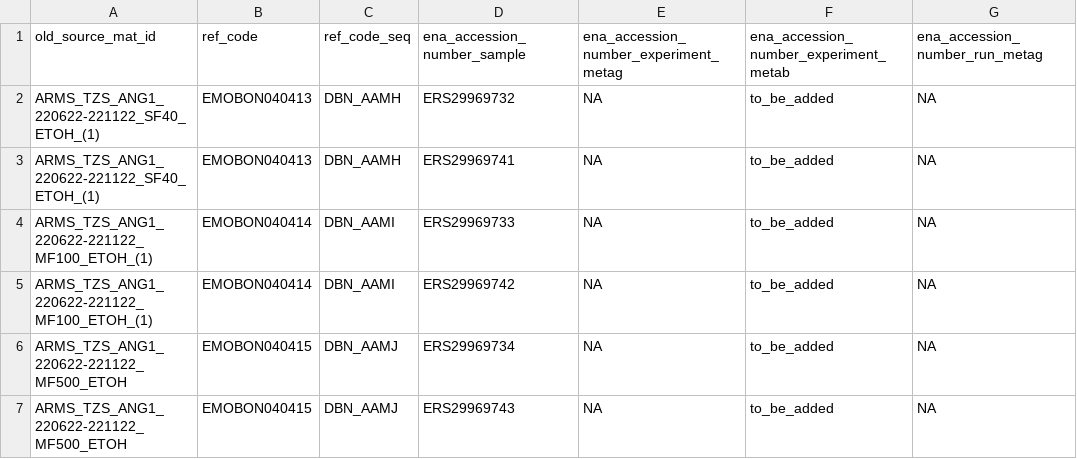
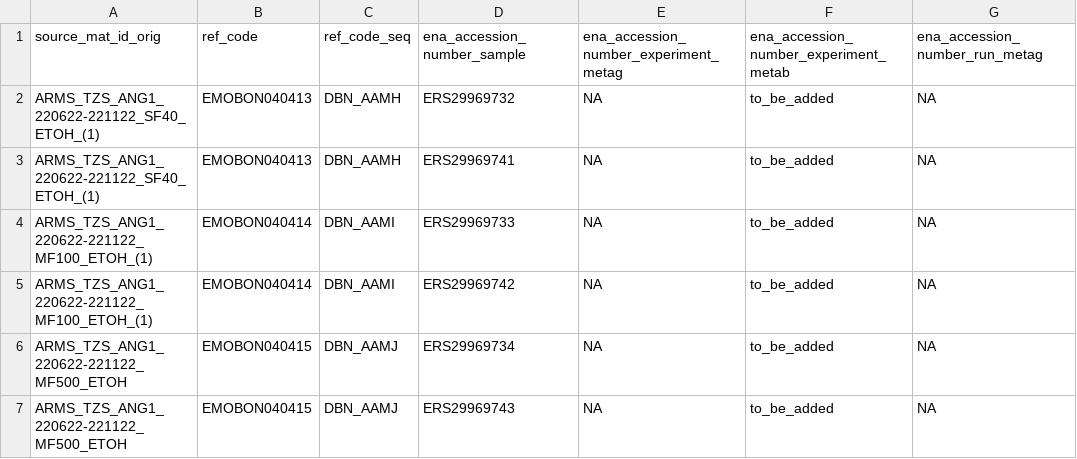
Before and after one commit to emo-bon/sequencing-logistics-crate, a CSV file: shipment/batch-004/ena-accession-numbers-batch-004.csv, drawn as a sheet; only a part is shown; the diff names each change by its address in the sheet, - before the commit and + after, or states it on an @@ line.

```diff
--- a/shipment/batch-004/ena-accession-numbers-batch-004.csv
+++ b/shipment/batch-004/ena-accession-numbers-batch-004.csv
-A1: old_source_mat_id
+A1: source_mat_id_orig
```
Also changed, not shown: shipment/batch-004/run-information-batch-004.csv.
